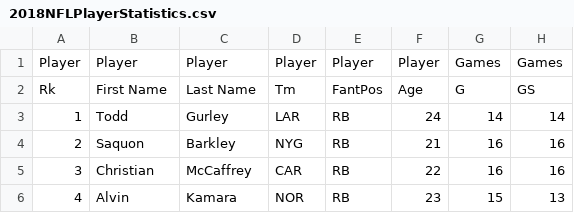
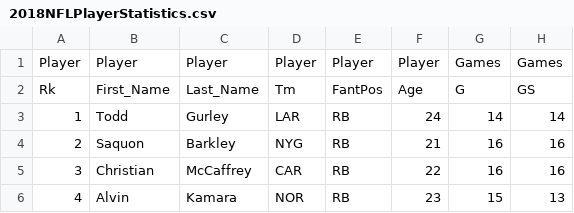
Before and after one commit to arubalcaba001/NFLData-Project2, a CSV file: Data/2018NFLPlayerStatistics.csv, drawn as a sheet; only a part is shown; the diff names each change by its address in the sheet, - before the commit and + after, or states it on an @@ line.

Commit message:
new file

```diff
--- a/Data/2018NFLPlayerStatistics.csv
+++ b/Data/2018NFLPlayerStatistics.csv
-B2: First Name
+B2: First_Name
-C2: Last Name
+C2: Last_Name
```
